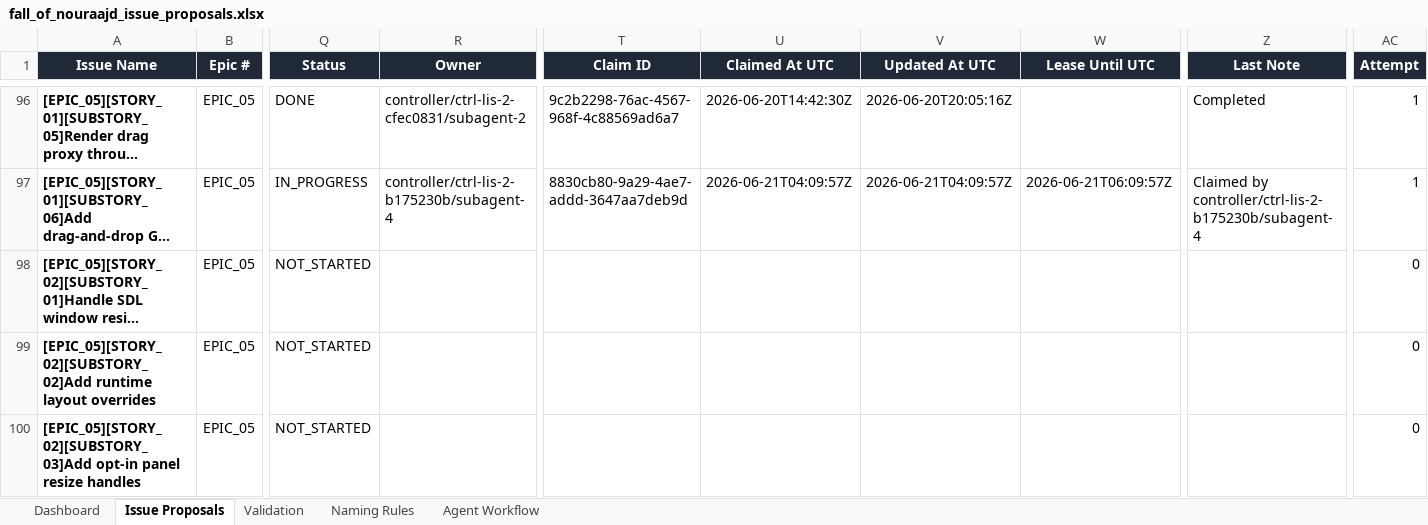
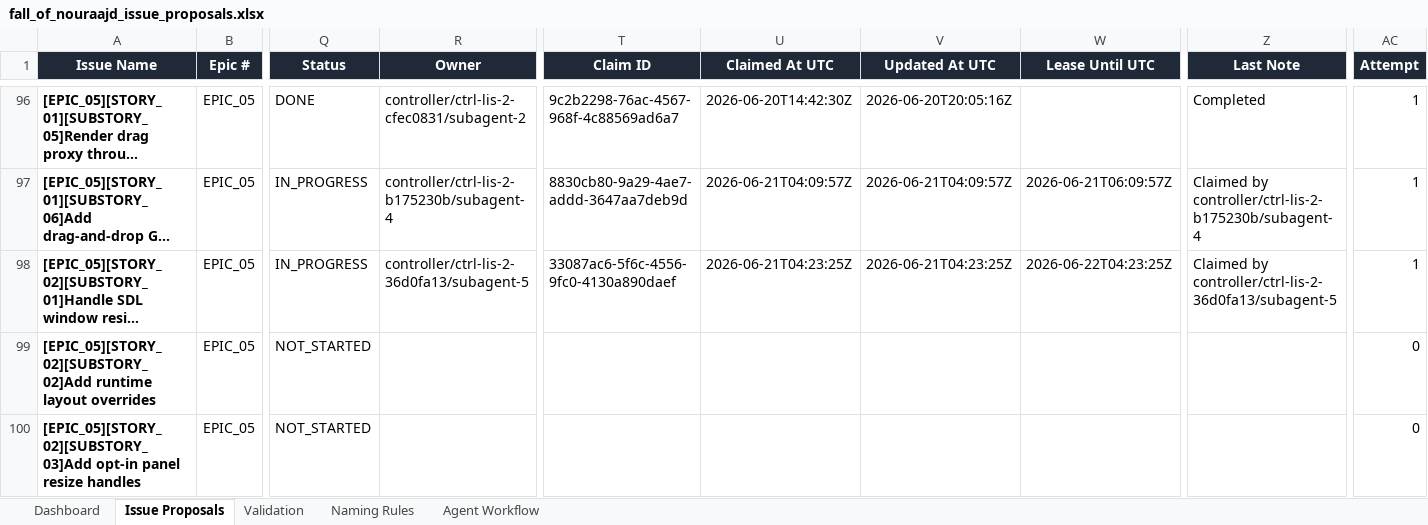
Before and after one commit to lisu188/fall-of-nouraajd, an Excel workbook: planning/fall_of_nouraajd_issue_proposals.xlsx, sheet Issue Proposals, drawn as a sheet; only a part is shown, gaps mark what is left out; long unchanged cells end in …; values as stored, in another font and other column widths than the file's, no borders; conditional formats and table styles not drawn; the diff names each change by its address in the sheet, - before the commit and + after, or states it on an @@ line.

Commit message:
Claim SDL window resize issue

```diff
--- a/planning/fall_of_nouraajd_issue_proposals.xlsx (sheet Issue Proposals)
+++ b/planning/fall_of_nouraajd_issue_proposals.xlsx (sheet Issue Proposals)
-Q98 (Status): NOT_STARTED
+Q98 (Status): IN_PROGRESS
-R98 (Owner): (empty)
+R98 (Owner): controller/ctrl-lis-2-36d0fa13/subagent-5
-T98 (Claim ID): (empty)
+T98 (Claim ID): 33087ac6-5f6c-4556-9fc0-4130a890daef
-U98 (Claimed At UTC): (empty)
+U98 (Claimed At UTC): 2026-06-21T04:23:25Z
-V98 (Updated At UTC): (empty)
+V98 (Updated At UTC): 2026-06-21T04:23:25Z
-W98 (Lease Until UTC): (empty)
+W98 (Lease Until UTC): 2026-06-22T04:23:25Z
-Z98 (Last Note): (empty)
+Z98 (Last Note): Claimed by controller/ctrl-lis-2-36d0fa13/subagent-5
-AC98 (Attempt): 0
+AC98 (Attempt): 1
```
